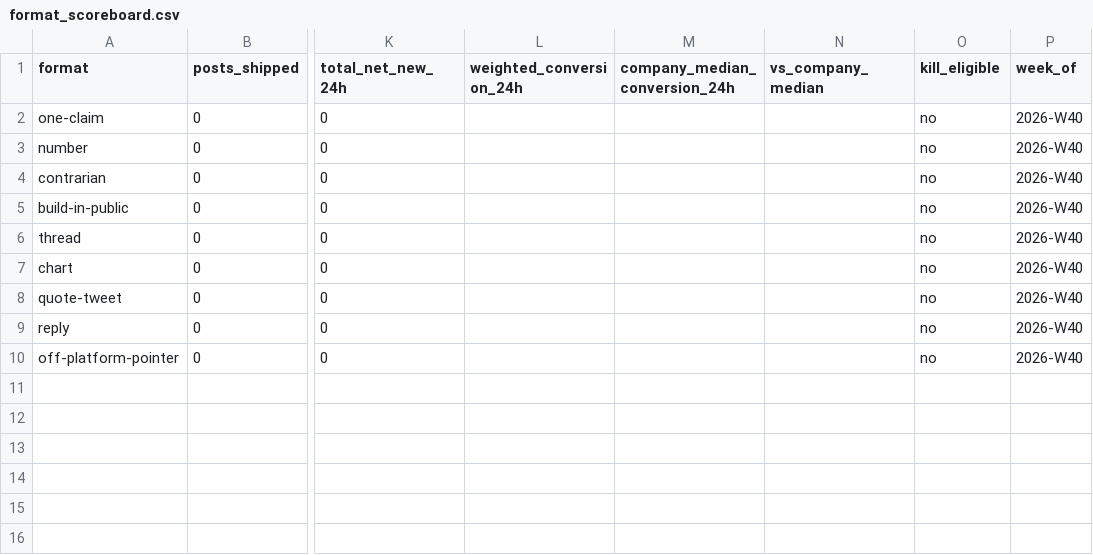
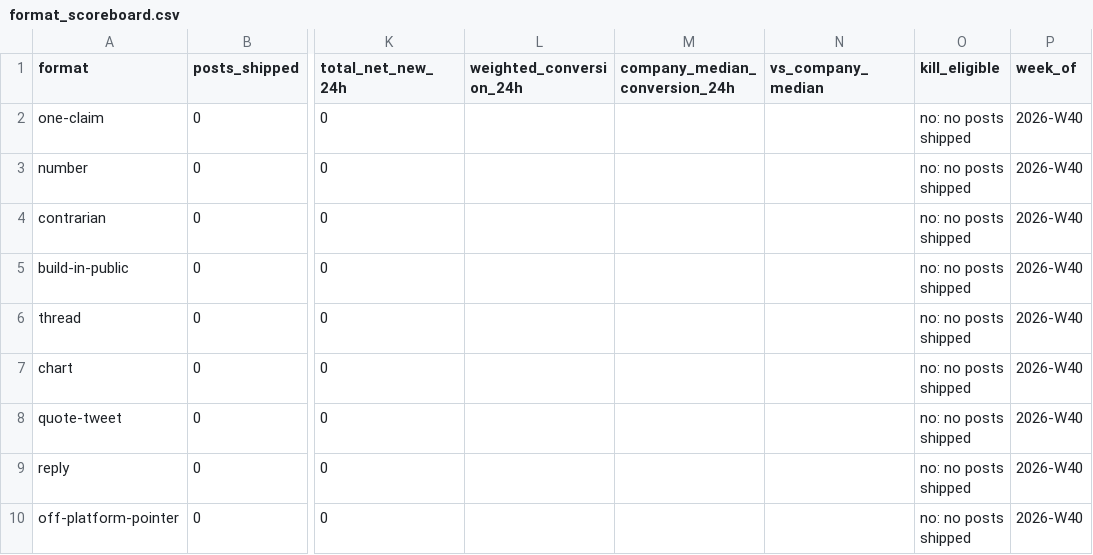
Before and after one commit to EasySchedule/axv, a CSV file: growth/data/format_scoreboard.csv, drawn as a sheet; only a part is shown, gaps mark what is left out; the diff names each change by its address in the sheet, - before the commit and + after, or states it on an @@ line.

Commit message:
fix(growth): the kill gate was reading a column that does not exist

```diff
--- a/growth/data/format_scoreboard.csv
+++ b/growth/data/format_scoreboard.csv
-O2:O10 (kill_eligible): no
+O2:O10 (kill_eligible): no: no posts shipped
```
Also changed, not shown: growth/data/topic_scoreboard.csv, 7 other files.
